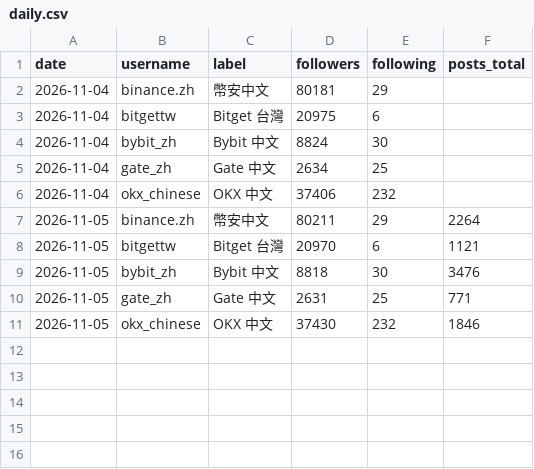
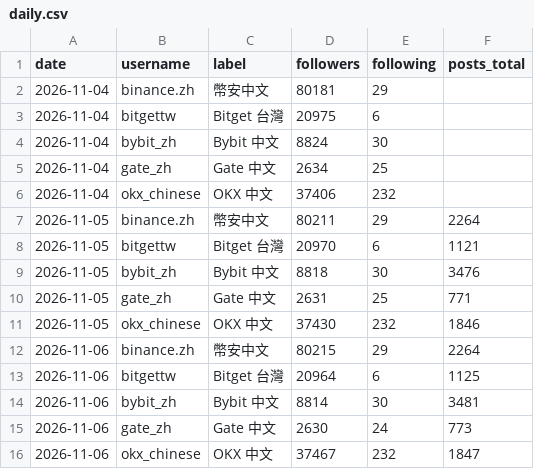
Before and after one commit to bonniemomo/IG-monitor, a CSV file: data/daily.csv, drawn as a sheet.

```diff
--- a/data/daily.csv
+++ b/data/daily.csv
@@ -11 +11,6 @@ date,username,label,followers,following,posts_total
 2026-11-05,okx_chinese,OKX 中文,37430,232,1846
+2026-11-06,binance.zh,幣安中文,80215,29,2264
+2026-11-06,bitgettw,Bitget 台灣,20964,6,1125
+2026-11-06,bybit_zh,Bybit 中文,8814,30,3481
+2026-11-06,gate_zh,Gate 中文,2630,24,773
+2026-11-06,okx_chinese,OKX 中文,37467,232,1847
```
Also changed, not shown: 2 other files.
